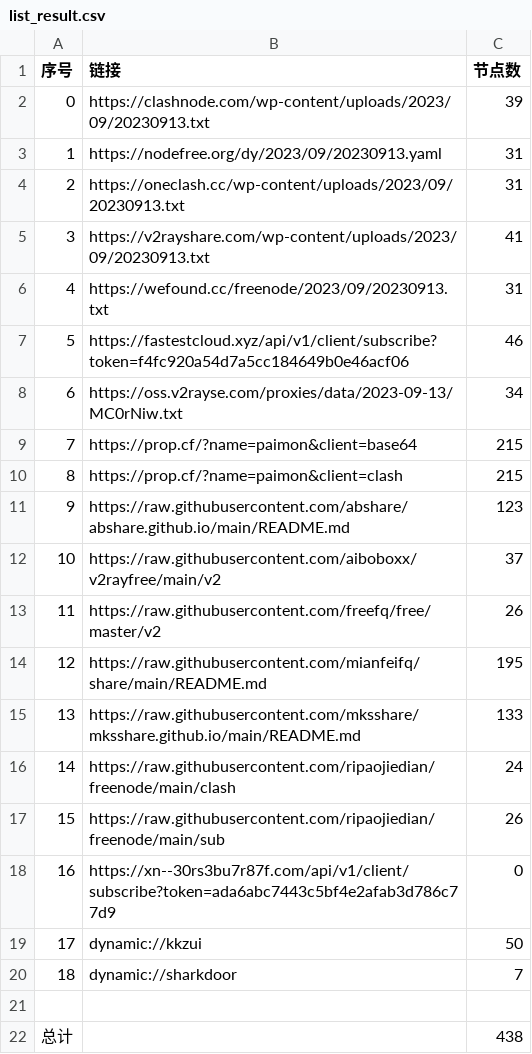
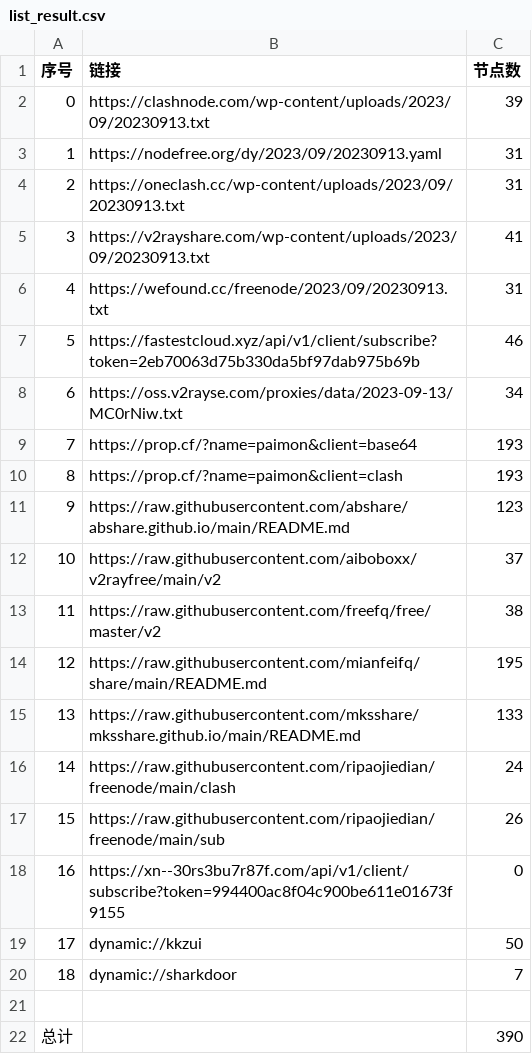
Before and after one commit to yuhanguyue-hub/free, a CSV file: list_result.csv, drawn as a sheet.

```diff
--- a/list_result.csv
+++ b/list_result.csv
@@ -6,9 +6,9 @@
 4,https://wefound.cc/freenode/2023/09/20230913.txt,31
-5,https://fastestcloud.xyz/api/v1/client/subscribe?token=f4fc920a54d7a5cc184649b0e46acf06,46
+5,https://fastestcloud.xyz/api/v1/client/subscribe?token=2eb70063d75b330da5bf97dab975b69b,46
 6,https://oss.v2rayse.com/proxies/data/2023-09-13/MC0rNiw.txt,34
-7,https://prop.cf/?name=paimon&client=base64,215
-8,https://prop.cf/?name=paimon&client=clash,215
+7,https://prop.cf/?name=paimon&client=base64,193
+8,https://prop.cf/?name=paimon&client=clash,193
 9,https://raw.githubusercontent.com/abshare/abshare.github.io/main/README.md,123
 10,https://raw.githubusercontent.com/aiboboxx/v2rayfree/main/v2,37
-11,https://raw.githubusercontent.com/freefq/free/master/v2,26
+11,https://raw.githubusercontent.com/freefq/free/master/v2,38
 12,https://raw.githubusercontent.com/mianfeifq/share/main/README.md,195
@@ -17,3 +17,3 @@
 15,https://raw.githubusercontent.com/ripaojiedian/freenode/main/sub,26
-16,https://xn--30rs3bu7r87f.com/api/v1/client/subscribe?token=ada6abc7443c5bf4e2afab3d786c77d9,0
+16,https://xn--30rs3bu7r87f.com/api/v1/client/subscribe?token=994400ac8f04c900be611e01673f9155,0
 17,dynamic://kkzui,50
@@ -21,2 +21,2 @@
 
-总计,,438
+总计,,390
```
Also changed, not shown: 14 other files.
